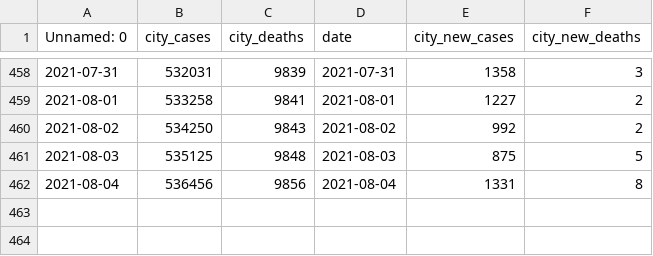
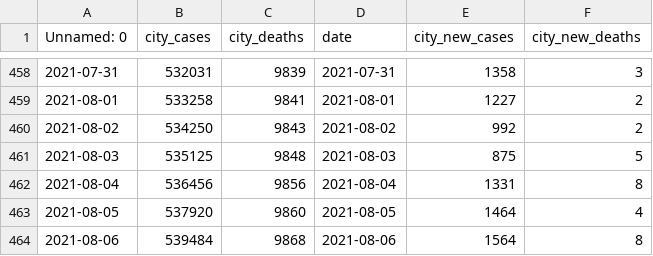
Before and after one commit to CityOfLosAngeles/covid19-indicators, a CSV file: data/city-of-la-cases.csv, drawn as a sheet; only a part is shown, gaps mark what is left out; the diff names each change by its address in the sheet, - before the commit and + after, or states it on an @@ line.

Commit message:
Update city-of-la-cases.csv

```diff
--- a/data/city-of-la-cases.csv
+++ b/data/city-of-la-cases.csv
+row 463: 2021-08-05 | 537920 | 9860 | 2021-08-05 | 1464 | 4
+row 464: 2021-08-06 | 539484 | 9868 | 2021-08-06 | 1564 | 8
```
